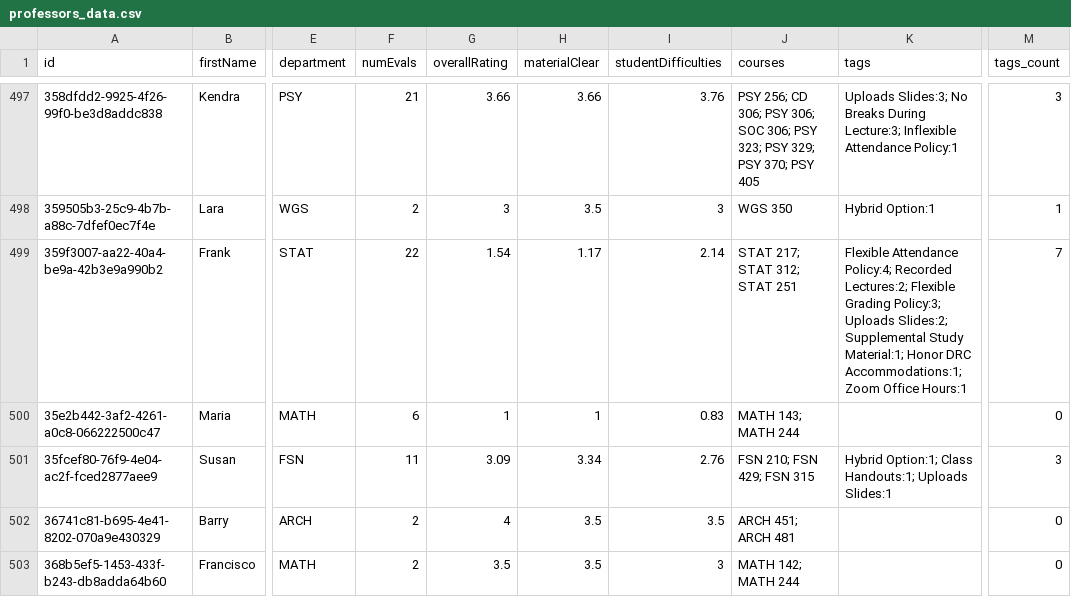
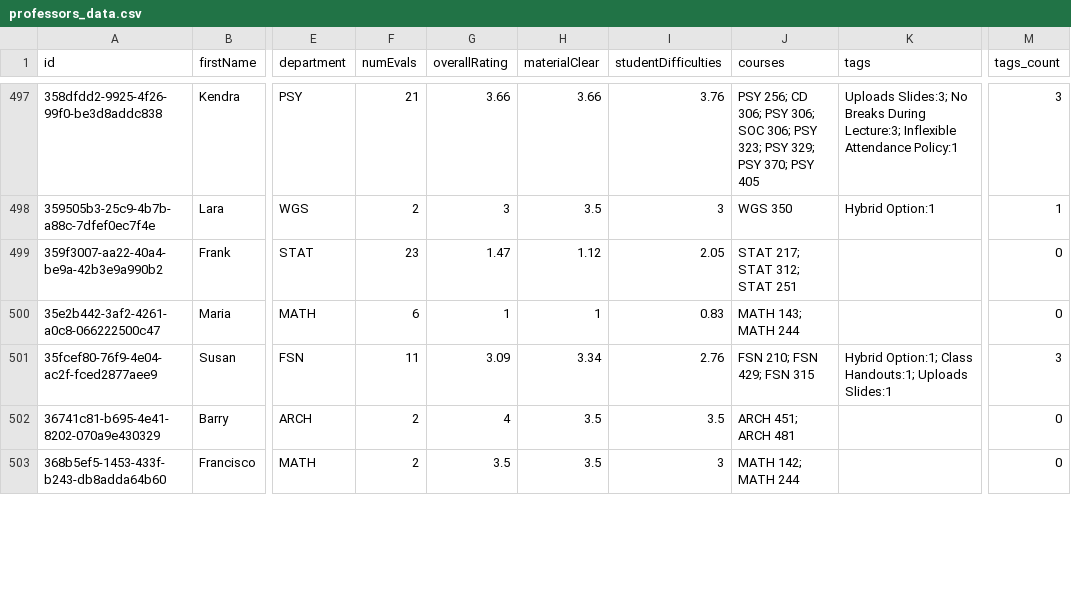
Before and after one commit to sreshtalluri/polyratings-data-collection, a CSV file: data/main/professors_data.csv, drawn as a sheet; only a part is shown, gaps mark what is left out; the diff covers the shown part only; the diff names each change by its address in the sheet, - before the commit and + after, or states it on an @@ line.

```diff
--- a/data/main/professors_data.csv
+++ b/data/main/professors_data.csv
-F499 (numEvals): 22
+F499 (numEvals): 23
-G499 (overallRating): 1.54
+G499 (overallRating): 1.47
-H499 (materialClear): 1.17
+H499 (materialClear): 1.12
-I499 (studentDifficulties): 2.14
+I499 (studentDifficulties): 2.05
-K499 (tags): Flexible Attendance Policy:4; Recorded Lectures:2; Flexible Grading Policy:3; Uploads Slides:2; Supplemental Study Material:1; Honor DRC Accommodations:1; Zoom Office Hours:1
+K499 (tags): (empty)
-M499 (tags_count): 7
+M499 (tags_count): 0
```
Also changed, not shown: 64 edited cells elsewhere in this file, data/main/department_summary.csv, data/main/professor_name_to_id.csv.
